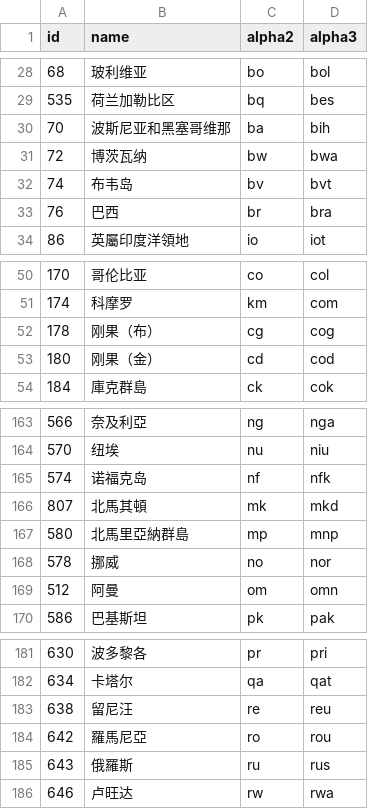
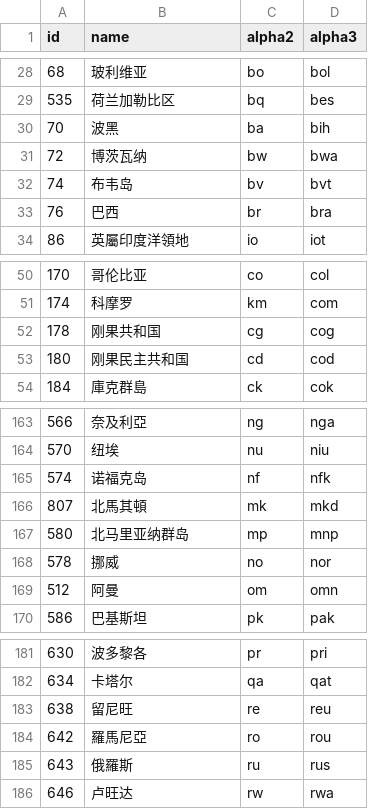
Before and after one commit to stefangabos/world_countries, a CSV file: data/cn/world.csv, drawn as a sheet; only a part is shown, gaps mark what is left out.

```diff
--- a/data/cn/world.csv
+++ b/data/cn/world.csv
@@ -29,3 +29,3 @@ id,name,alpha2,alpha3
 535,荷兰加勒比区,bq,bes
-70,波斯尼亚和黑塞哥维那,ba,bih
+70,波黑,ba,bih
 72,博茨瓦纳,bw,bwa
@@ -51,4 +51,4 @@ id,name,alpha2,alpha3
 174,科摩罗,km,com
-178,刚果（布）,cg,cog
-180,刚果（金）,cd,cod
+178,刚果共和国,cg,cog
+180,刚果民主共和国,cd,cod
 184,庫克群島,ck,cok
@@ -166,3 +166,3 @@ id,name,alpha2,alpha3
 807,北馬其頓,mk,mkd
-580,北馬里亞納群島,mp,mnp
+580,北马里亚纳群岛,mp,mnp
 578,挪威,no,nor
@@ -182,3 +182,3 @@ id,name,alpha2,alpha3
 634,卡塔尔,qa,qat
-638,留尼汪,re,reu
+638,留尼旺,re,reu
 642,羅馬尼亞,ro,rou
```
Also changed, not shown: data/cn/countries.csv, data/es/world.csv, 43 other files.
